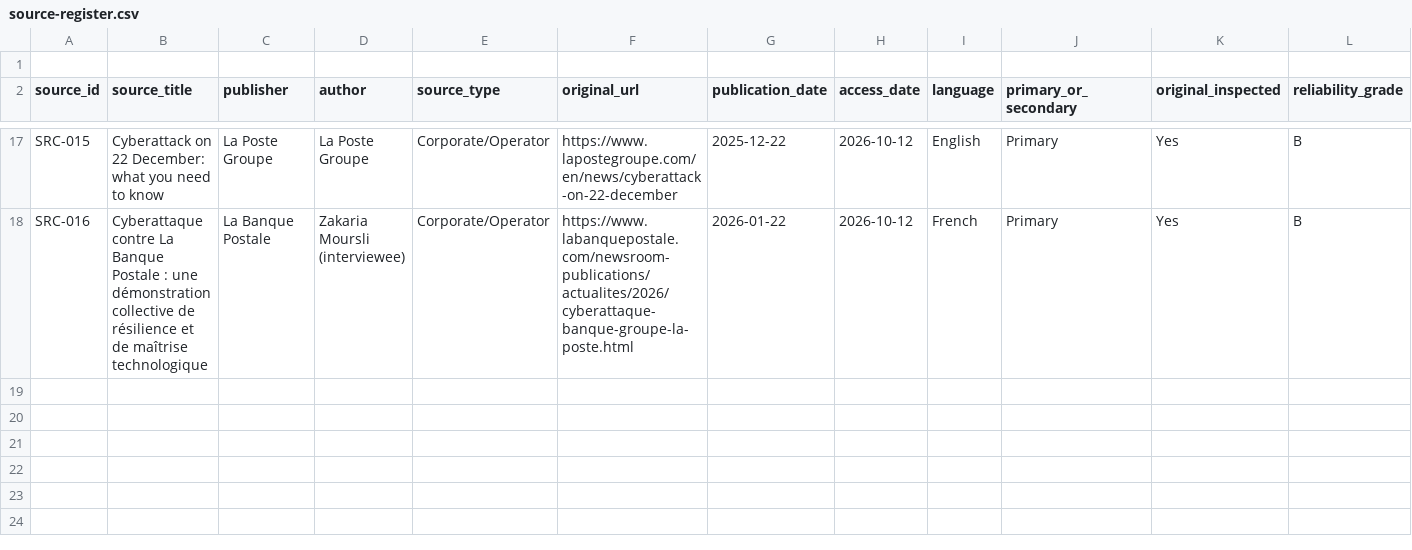
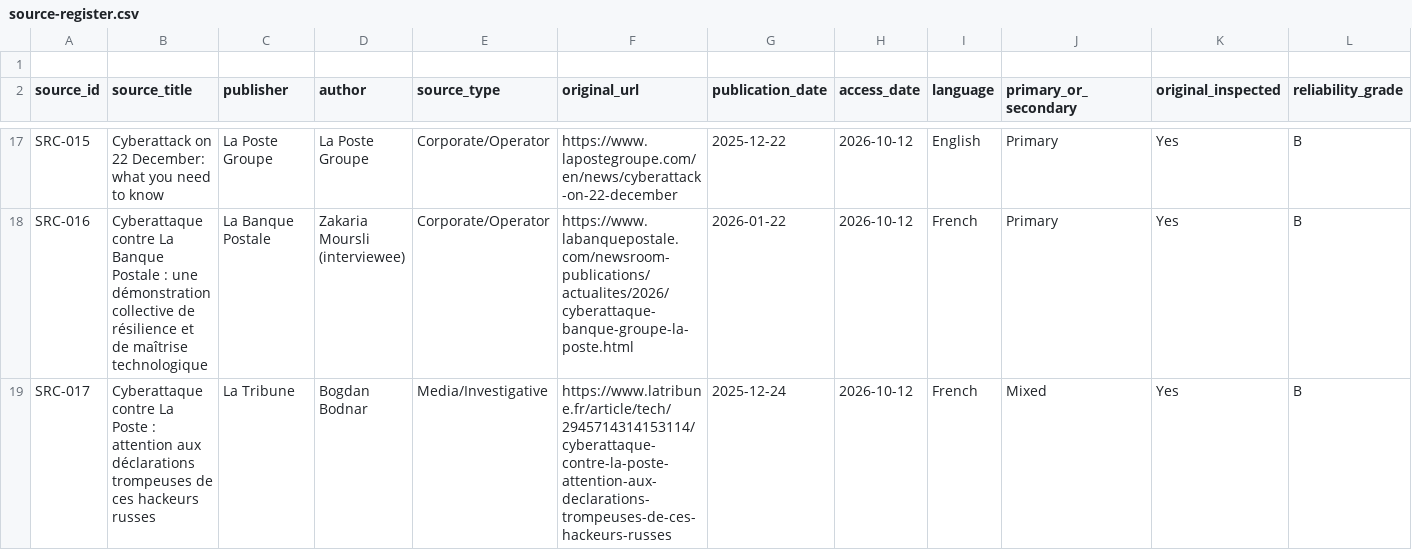
Before and after one commit to jcharcenko/russian-cyber-threat-assessment-2025-2026, a CSV file: research/source-register.csv, drawn as a sheet; only a part is shown, gaps mark what is left out; rows hold the shown columns only; the diff names each change by its address in the sheet, - before the commit and + after, or states it on an @@ line.

Commit message:
research: register La Tribune attribution analysis as SRC-017

```diff
--- a/research/source-register.csv
+++ b/research/source-register.csv
+row 19: SRC-017 | Cyberattaque contre La Poste : attention aux déclarations trompeuses de ces hackeurs russes | La Tribune | Bogdan Bodnar | Media/Investigative | https://www.latribune.fr/article/tech/2945714314153114/cyberattaque-contre-la-poste-attention-aux-declarations-trompeuses-de-ces-hackeurs-russes | 2025-12-24 | 2026-10-12 | French | Mixed | Yes | B
```
